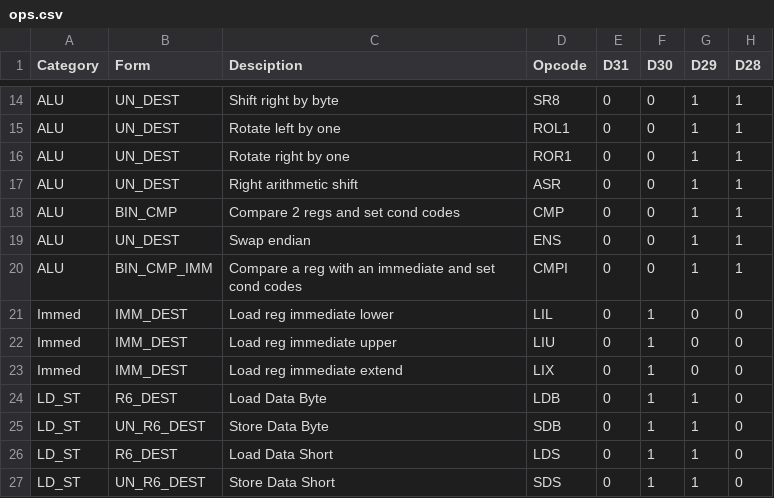
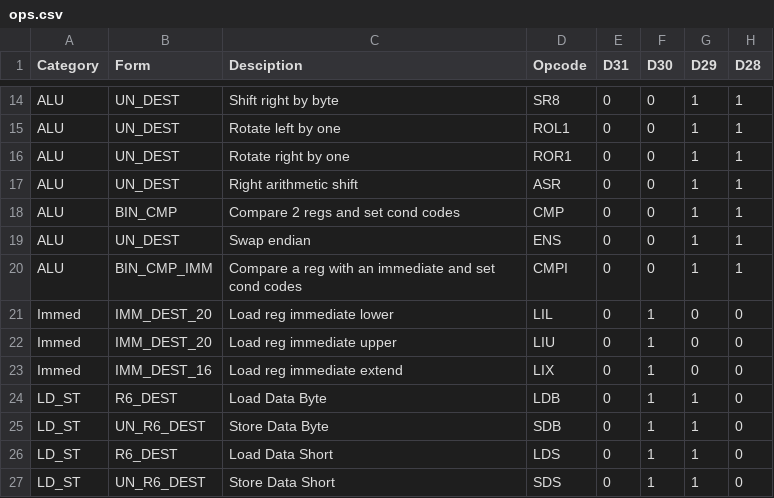
Before and after one commit to douggilliland/R32V2020, a CSV file: Assembler/ops.csv, drawn as a sheet; only a part is shown, gaps mark what is left out; the diff names each change by its address in the sheet, - before the commit and + after, or states it on an @@ line.

Commit message:
See #46: Test immediate dest forms don't overflow (specific lengths).

```diff
--- a/Assembler/ops.csv
+++ b/Assembler/ops.csv
-B21:B22 (Form): IMM_DEST
+B21:B22 (Form): IMM_DEST_20
-B23 (Form): IMM_DEST
+B23 (Form): IMM_DEST_16
```
Also changed, not shown: 6 other files.
